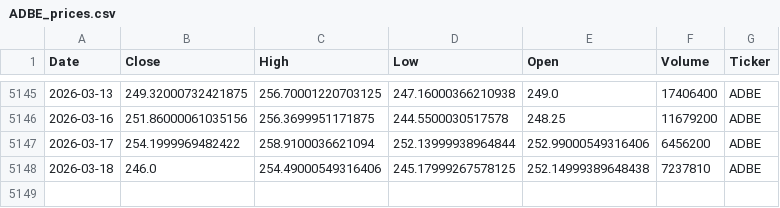
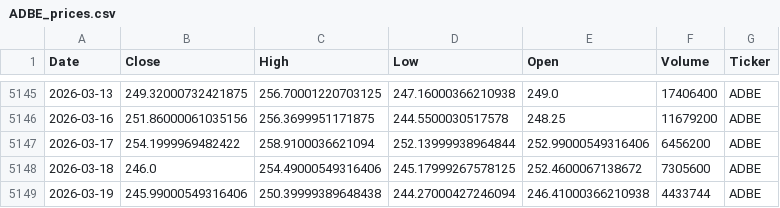
Before and after one commit to houdamouradi/finance-data-auto, a CSV file: data/ADBE_prices.csv, drawn as a sheet; only a part is shown, gaps mark what is left out.

```diff
--- a/data/ADBE_prices.csv
+++ b/data/ADBE_prices.csv
@@ -5147,2 +5147,3 @@ Date,Close,High,Low,Open,Volume,Ticker
 2026-03-17,254.1999969482422,258.9100036621094,252.13999938964844,252.99000549316406,6456200,ADBE
-2026-03-18,246.0,254.49000549316406,245.17999267578125,252.14999389648438,7237810,ADBE
+2026-03-18,246.0,254.49000549316406,245.17999267578125,252.4600067138672,7305600,ADBE
+2026-03-19,245.99000549316406,250.39999389648438,244.27000427246094,246.41000366210938,4433744,ADBE
```
Also changed, not shown: data/AMZN_prices.csv, data/CSCO_prices.csv, 9 other files.
